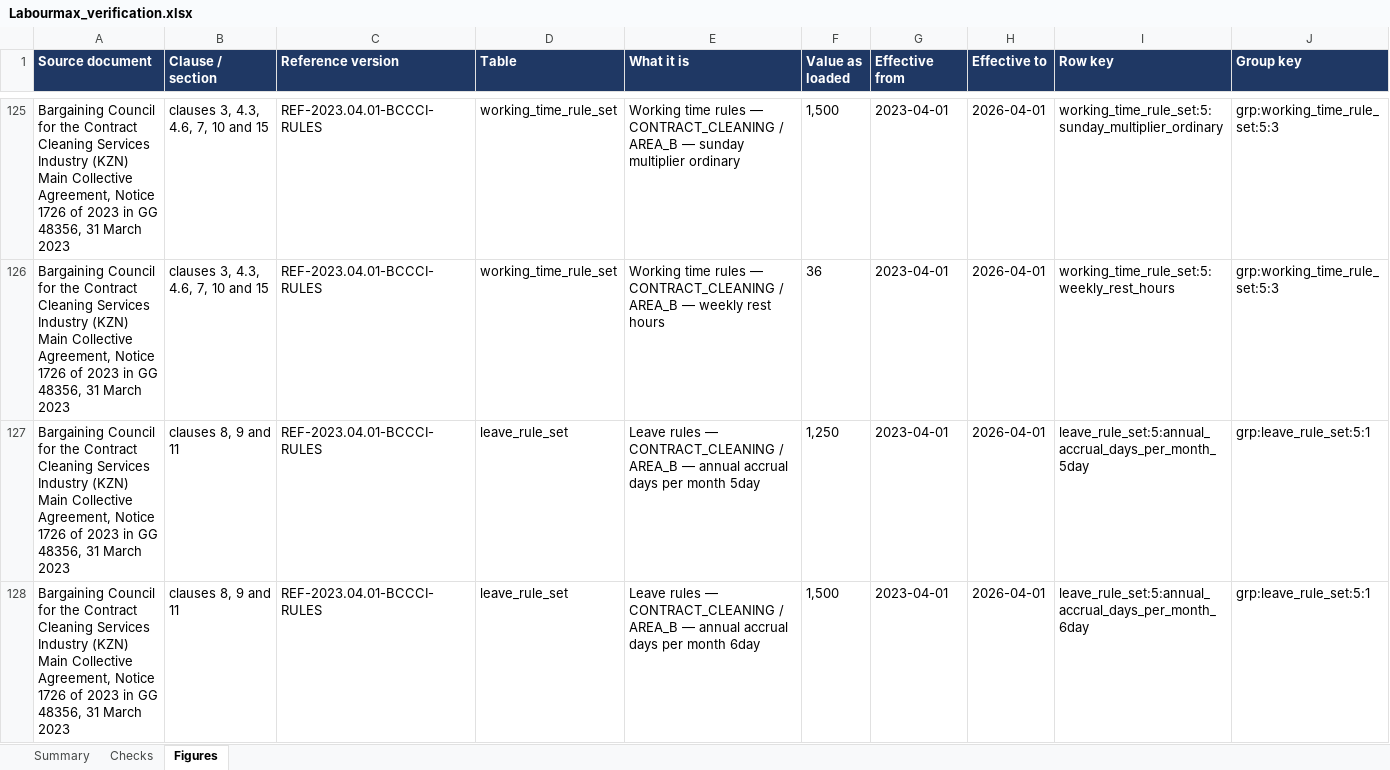
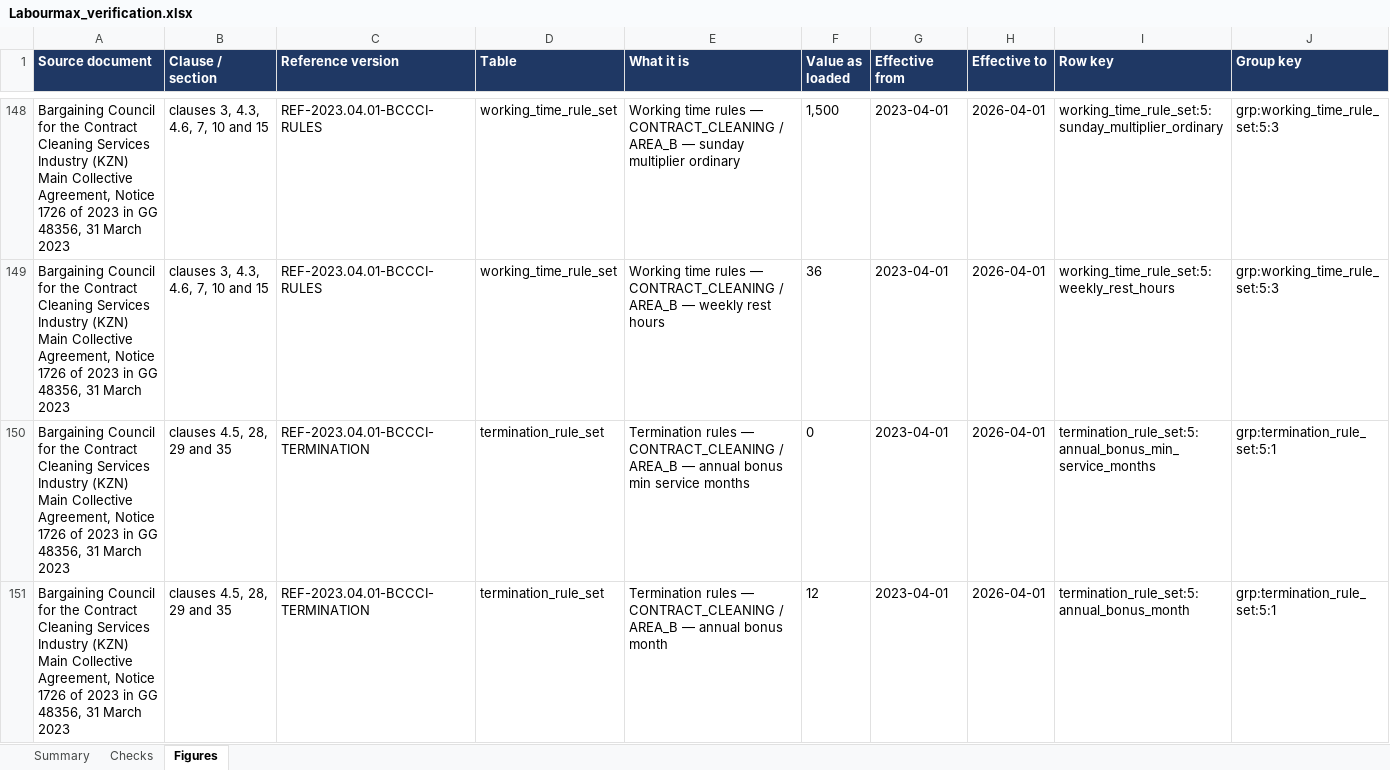
Before and after one commit to Kobusprimaxsa/LabourMax-HR, an Excel workbook: reference/verification/Labourmax_verification.xlsx, sheet Figures, drawn as a sheet; only a part is shown, gaps mark what is left out; the shorter side is filled out with more unchanged rows; values as stored, in another font and other column widths than the file's, no borders; the diff covers the shown part only; the diff names each change by its address in the sheet, - before the commit and + after, or states it on an @@ line.

```diff
--- a/reference/verification/Labourmax_verification.xlsx (sheet Figures)
+++ b/reference/verification/Labourmax_verification.xlsx (sheet Figures)
+row 150: Bargaining Council for the Contract Cleaning Services Industry (KZN) Main Collective Agreement, Notice 1726 of 2023 in GG 48356, 31 March 2023 | clauses 4.5, 28, 29 and 35 | REF-2023.04.01-BCCCI-TERMINATION | termination_rule_set | Termination rules — CONTRACT_CLEANING / AREA_B — annual bonus min service months | 0 | 2023-04-01 | 2026-04-01 | termination_rule_set:5:annual_bonus_min_service_months | grp:termination_rule_set:5:1
+row 151: Bargaining Council for the Contract Cleaning Services Industry (KZN) Main Collective Agreement, Notice 1726 of 2023 in GG 48356, 31 March 2023 | clauses 4.5, 28, 29 and 35 | REF-2023.04.01-BCCCI-TERMINATION | termination_rule_set | Termination rules — CONTRACT_CLEANING / AREA_B — annual bonus month | 12 | 2023-04-01 | 2026-04-01 | termination_rule_set:5:annual_bonus_month | grp:termination_rule_set:5:1
```
Also changed, not shown: 27 added rows elsewhere in this sheet, sheet Checks, sheet Summary, 3 other files.
